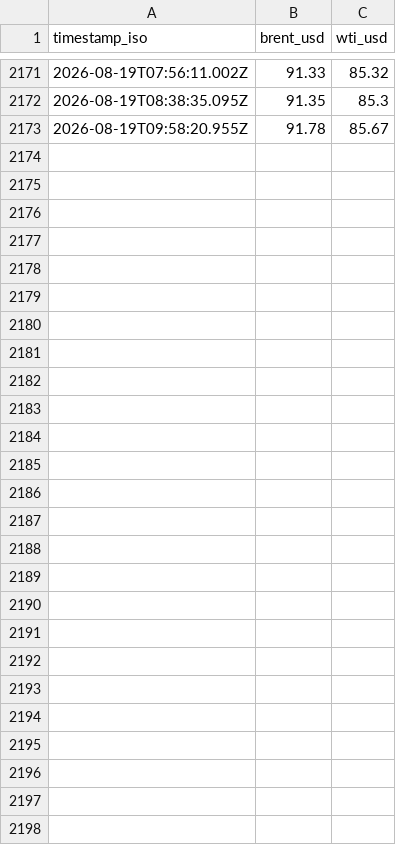
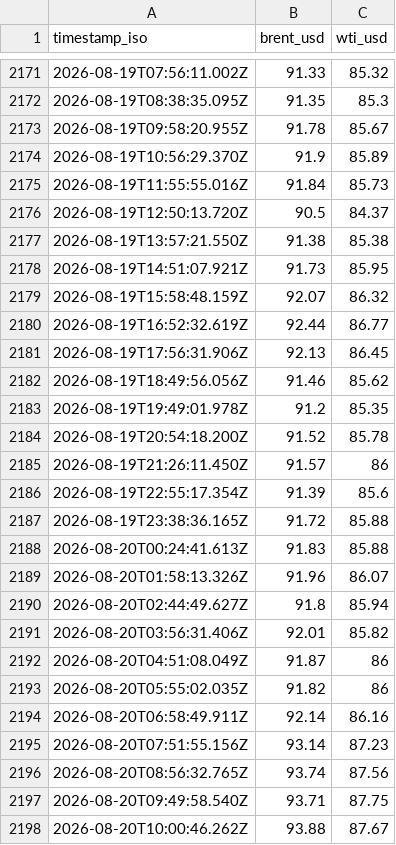
Before and after one commit to jgupton/strait-of-hormuz-data, a CSV file: data/oil.csv, drawn as a sheet; only a part is shown, gaps mark what is left out.

```diff
--- a/data/oil.csv
+++ b/data/oil.csv
@@ -2173 +2173,26 @@ timestamp_iso,brent_usd,wti_usd
 2026-08-19T09:58:20.955Z,91.78,85.67
+2026-08-19T10:56:29.370Z,91.9,85.89
+2026-08-19T11:55:55.016Z,91.84,85.73
+2026-08-19T12:50:13.720Z,90.5,84.37
+2026-08-19T13:57:21.550Z,91.38,85.38
+2026-08-19T14:51:07.921Z,91.73,85.95
+2026-08-19T15:58:48.159Z,92.07,86.32
+2026-08-19T16:52:32.619Z,92.44,86.77
+2026-08-19T17:56:31.906Z,92.13,86.45
+2026-08-19T18:49:56.056Z,91.46,85.62
+2026-08-19T19:49:01.978Z,91.2,85.35
+2026-08-19T20:54:18.200Z,91.52,85.78
+2026-08-19T21:26:11.450Z,91.57,86
+2026-08-19T22:55:17.354Z,91.39,85.6
+2026-08-19T23:38:36.165Z,91.72,85.88
+2026-08-20T00:24:41.613Z,91.83,85.88
+2026-08-20T01:58:13.326Z,91.96,86.07
+2026-08-20T02:44:49.627Z,91.8,85.94
+2026-08-20T03:56:31.406Z,92.01,85.82
+2026-08-20T04:51:08.049Z,91.87,86
+2026-08-20T05:55:02.035Z,91.82,86
+2026-08-20T06:58:49.911Z,92.14,86.16
+2026-08-20T07:51:55.156Z,93.14,87.23
+2026-08-20T08:56:32.765Z,93.74,87.56
+2026-08-20T09:49:58.540Z,93.71,87.75
+2026-08-20T10:00:46.262Z,93.88,87.67
```
Also changed, not shown: data/events.csv, data/hormuz-index-daily.csv, 7 other files.
